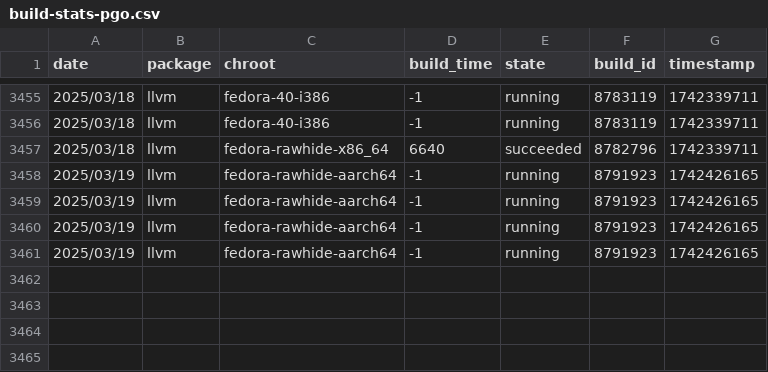
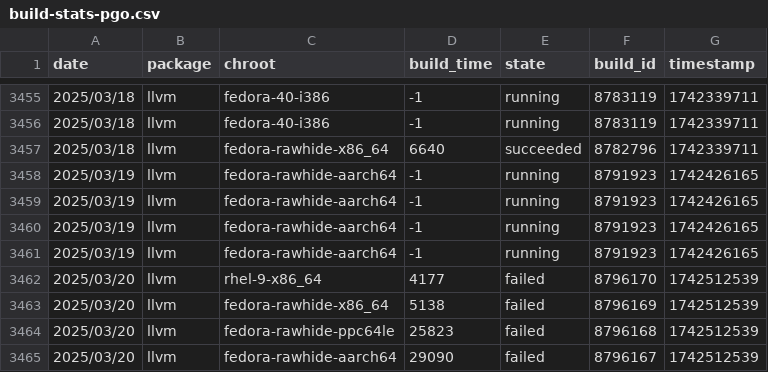
Before and after one commit to fedora-llvm-team/llvm-snapshots, a CSV file: build-stats-pgo.csv, drawn as a sheet; only a part is shown, gaps mark what is left out; the diff names each change by its address in the sheet, - before the commit and + after, or states it on an @@ line.

```diff
--- a/build-stats-pgo.csv
+++ b/build-stats-pgo.csv
+row 3462: 2025/03/20 | llvm | rhel-9-x86_64 | 4177 | failed | 8796170 | 1742512539
+row 3463: 2025/03/20 | llvm | fedora-rawhide-x86_64 | 5138 | failed | 8796169 | 1742512539
+row 3464: 2025/03/20 | llvm | fedora-rawhide-ppc64le | 25823 | failed | 8796168 | 1742512539
+row 3465: 2025/03/20 | llvm | fedora-rawhide-aarch64 | 29090 | failed | 8796167 | 1742512539
```
Also changed, not shown: build-stats-big-merge.csv, 4 other files.
